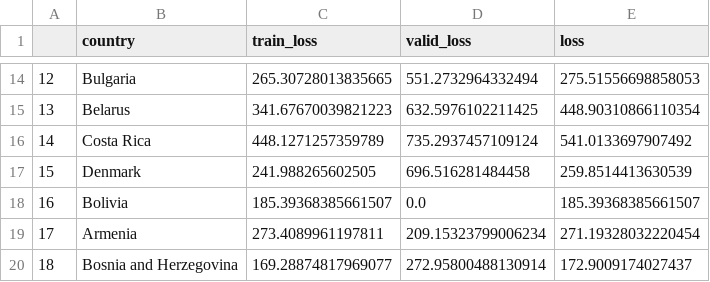
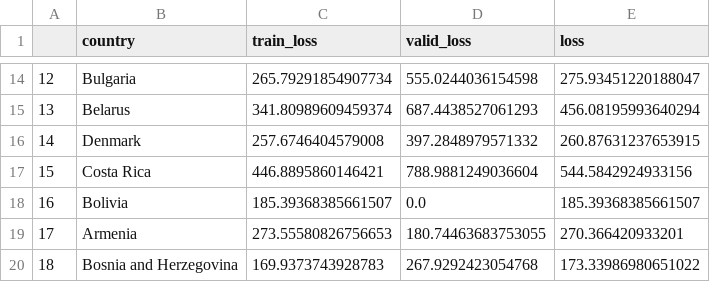
Before and after one commit to singhrahuldps/covid19tracker, a CSV file: loss/singhrahuldps_BestFitBellCurve.csv, drawn as a sheet; only a part is shown, gaps mark what is left out; the diff covers the shown part only.

```diff
--- a/loss/singhrahuldps_BestFitBellCurve.csv
+++ b/loss/singhrahuldps_BestFitBellCurve.csv
@@ -14,7 +14,7 @@
-12,Bulgaria,265.30728013835665,551.2732964332494,275.51556698858053
-13,Belarus,341.67670039821223,632.5976102211425,448.90310866110354
-14,Costa Rica,448.1271257359789,735.2937457109124,541.0133697907492
-15,Denmark,241.988265602505,696.516281484458,259.8514413630539
+12,Bulgaria,265.79291854907734,555.0244036154598,275.93451220188047
+13,Belarus,341.80989609459374,687.4438527061293,456.08195993640294
+14,Denmark,257.6746404579008,397.2848979571332,260.87631237653915
+15,Costa Rica,446.8895860146421,788.9881249036604,544.5842924933156
 16,Bolivia,185.39368385661507,0.0,185.39368385661507
-17,Armenia,273.4089961197811,209.15323799006234,271.19328032220454
-18,Bosnia and Herzegovina,169.28874817969077,272.95800488130914,172.9009174027437
+17,Armenia,273.55580826756653,180.74463683753055,270.366420933201
+18,Bosnia and Herzegovina,169.9373743928783,267.9292423054768,173.33986980651022
```
Also changed, not shown: 30 edited cells elsewhere in this file, 21 other files.
